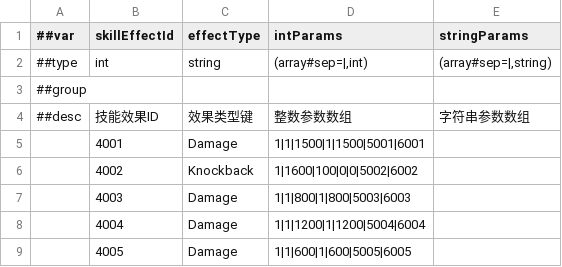
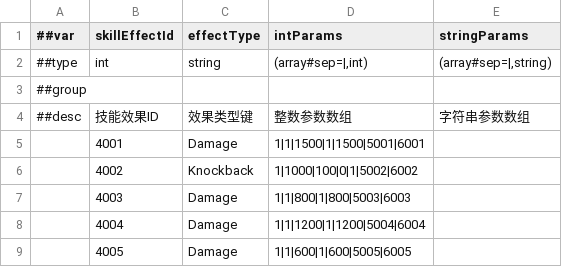
Before and after one commit to CeeLav/Astrum, a CSV file: AstrumConfig/Tables/Datas/Skill/#SkillEffectTable.csv, drawn as a sheet; only a part is shown.

```diff
--- a/AstrumConfig/Tables/Datas/Skill/#SkillEffectTable.csv
+++ b/AstrumConfig/Tables/Datas/Skill/#SkillEffectTable.csv
@@ -5,3 +5,3 @@
 ,4001,Damage,1|1|1500|1|1500|5001|6001,
-,4002,Knockback,1|1600|100|0|0|5002|6002,
+,4002,Knockback,1|1000|100|0|1|5002|6002,
 ,4003,Damage,1|1|800|1|800|5003|6003,
```
Also changed, not shown: 5 other files.
